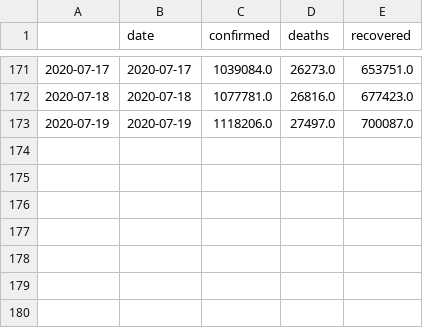
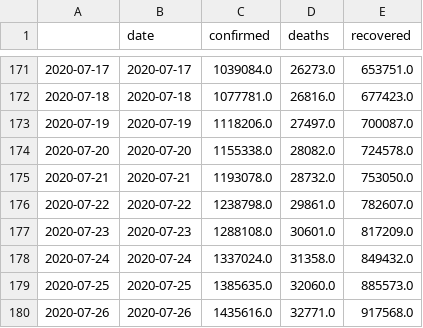
Before and after one commit to jayanti-prasad/Covid-19, a CSV file: current/India.csv, drawn as a sheet; only a part is shown, gaps mark what is left out; the diff names each change by its address in the sheet, - before the commit and + after, or states it on an @@ line.

```diff
--- a/current/India.csv
+++ b/current/India.csv
+row 174: 2020-07-20 | 2020-07-20 | 1155338.0 | 28082.0 | 724578.0
+row 175: 2020-07-21 | 2020-07-21 | 1193078.0 | 28732.0 | 753050.0
+row 176: 2020-07-22 | 2020-07-22 | 1238798.0 | 29861.0 | 782607.0
+row 177: 2020-07-23 | 2020-07-23 | 1288108.0 | 30601.0 | 817209.0
+row 178: 2020-07-24 | 2020-07-24 | 1337024.0 | 31358.0 | 849432.0
+row 179: 2020-07-25 | 2020-07-25 | 1385635.0 | 32060.0 | 885573.0
+row 180: 2020-07-26 | 2020-07-26 | 1435616.0 | 32771.0 | 917568.0
```
Also changed, not shown: current/top_countries.csv, 3 other files.
